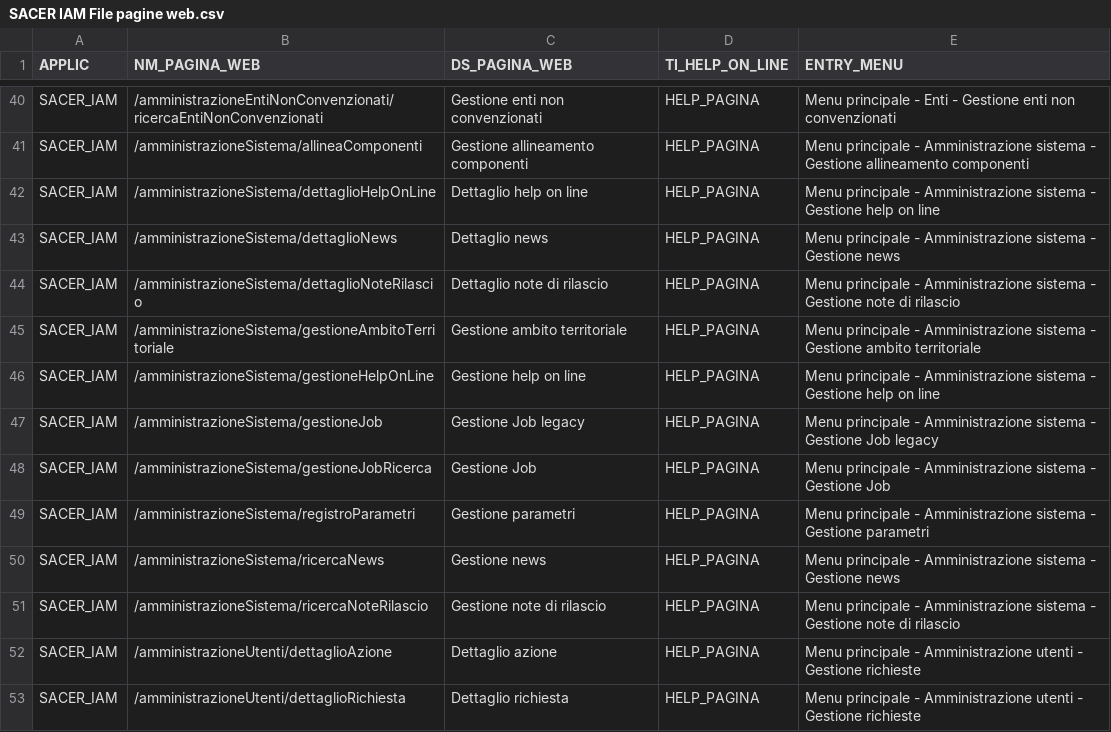
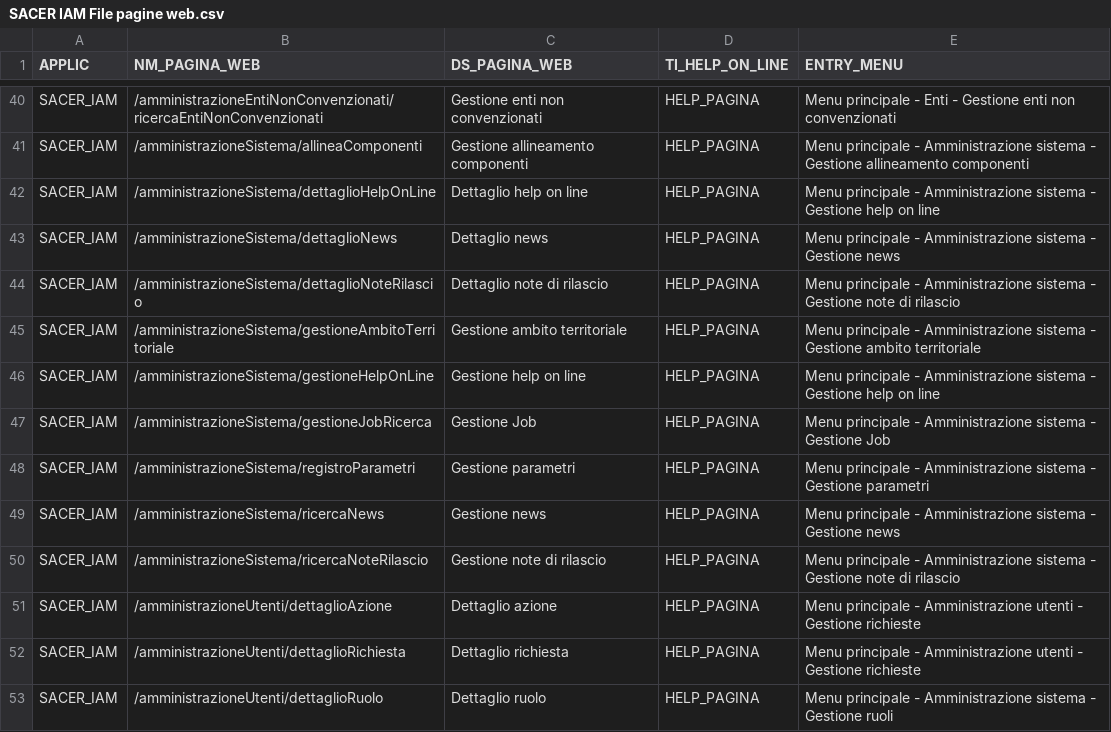
Before and after one commit to RegioneER/parer-sacer-iam-csv, a CSV file: SACER IAM File pagine web.csv, drawn as a sheet; only a part is shown, gaps mark what is left out; the shorter side is filled out with more unchanged rows; the diff names each change by its address in the sheet, - before the commit and + after, or states it on an @@ line.

```diff
--- a/SACER IAM File pagine web.csv
+++ b/SACER IAM File pagine web.csv
-row 47: SACER_IAM | /amministrazioneSistema/gestioneJob | Gestione Job legacy | HELP_PAGINA | Menu principale - Amministrazione sistema - Gestione Job legacy
```
Also changed, not shown: SACER IAM File azioni pagine.csv, SACER IAM File entrate menu.csv.
